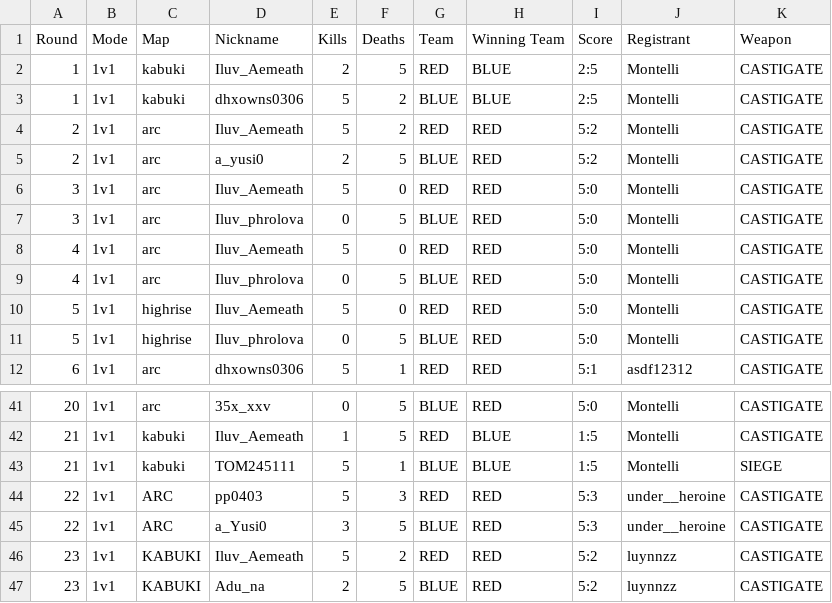
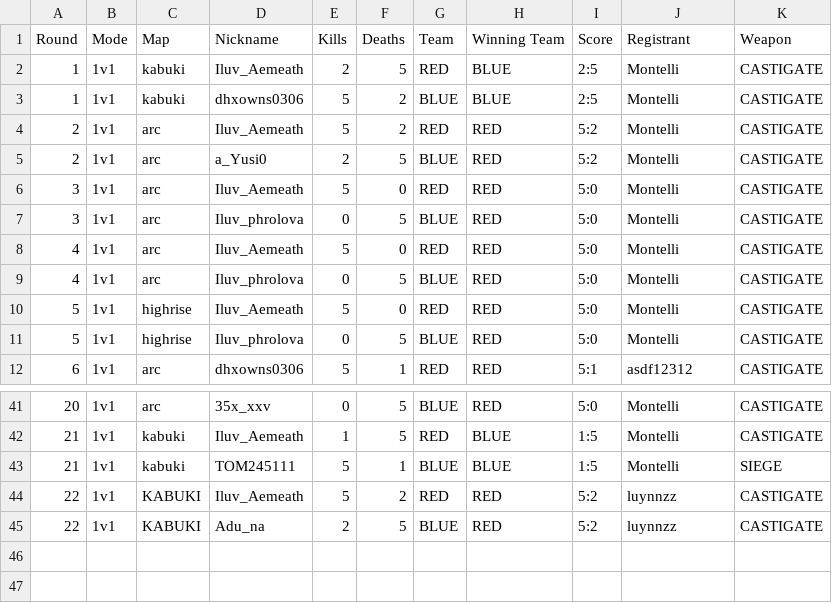
Before and after one commit to Yusi0/RLSS, a CSV file: match.csv, drawn as a sheet; only a part is shown, gaps mark what is left out.

Commit message:
REDLINER 전적 업데이트 (match.csv)

```diff
--- a/match.csv
+++ b/match.csv
@@ -4,3 +4,3 @@ Round,Mode,Map,Nickname,Kills,Deaths,Team,Winning Team,Score,Registrant,Weapon
 2,1v1,arc,Iluv_Aemeath,5,2,RED,RED,5:2,Montelli,CASTIGATE
-2,1v1,arc,a_yusi0,2,5,BLUE,RED,5:2,Montelli,CASTIGATE
+2,1v1,arc,a_Yusi0,2,5,BLUE,RED,5:2,Montelli,CASTIGATE
 3,1v1,arc,Iluv_Aemeath,5,0,RED,RED,5:0,Montelli,CASTIGATE
@@ -43,5 +43,3 @@ Round,Mode,Map,Nickname,Kills,Deaths,Team,Winning Team,Score,Registrant,Weapon
 21,1v1,kabuki,TOM245111,5,1,BLUE,BLUE,1:5,Montelli,SIEGE
-22,1v1,ARC,pp0403,5,3,RED,RED,5:3,under__heroine,CASTIGATE
-22,1v1,ARC,a_Yusi0,3,5,BLUE,RED,5:3,under__heroine,CASTIGATE
-23,1v1,KABUKI,Iluv_Aemeath,5,2,RED,RED,5:2,luynnzz,CASTIGATE
-23,1v1,KABUKI,Adu_na,2,5,BLUE,RED,5:2,luynnzz,CASTIGATE
+22,1v1,KABUKI,Iluv_Aemeath,5,2,RED,RED,5:2,luynnzz,CASTIGATE
+22,1v1,KABUKI,Adu_na,2,5,BLUE,RED,5:2,luynnzz,CASTIGATE
```
